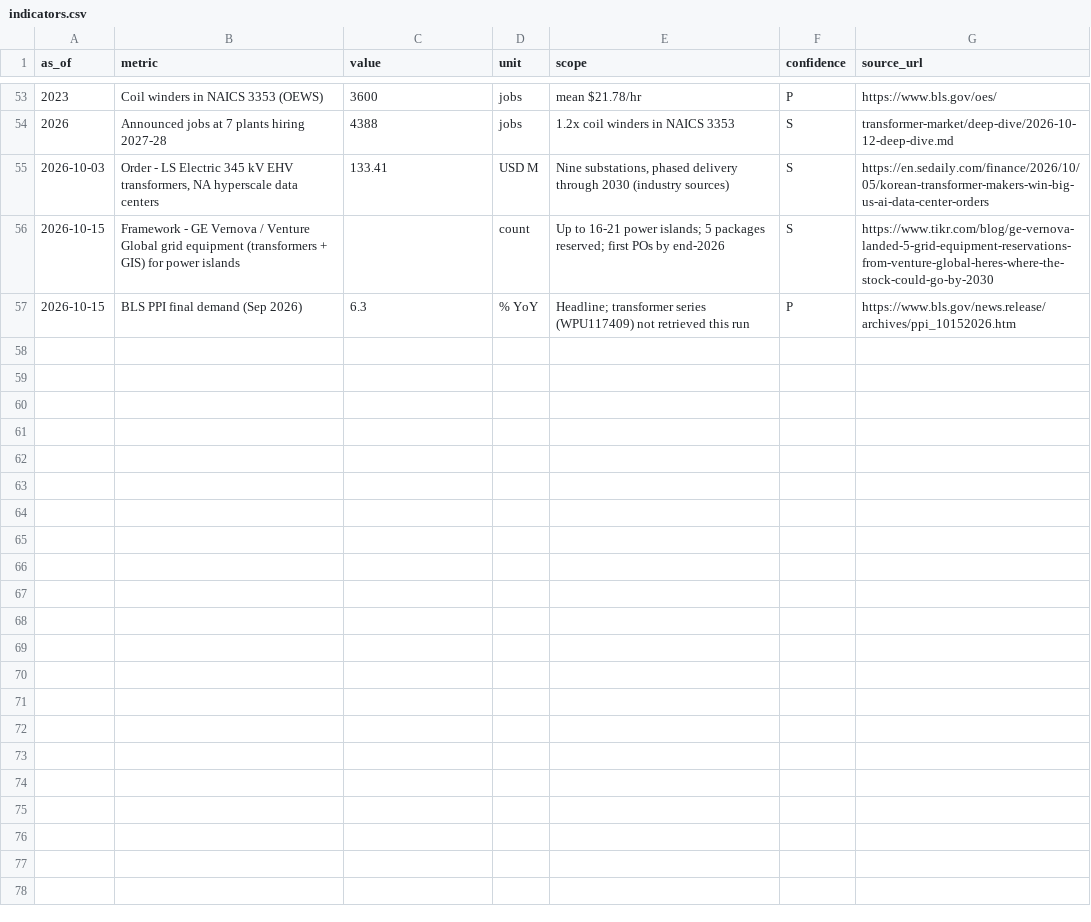
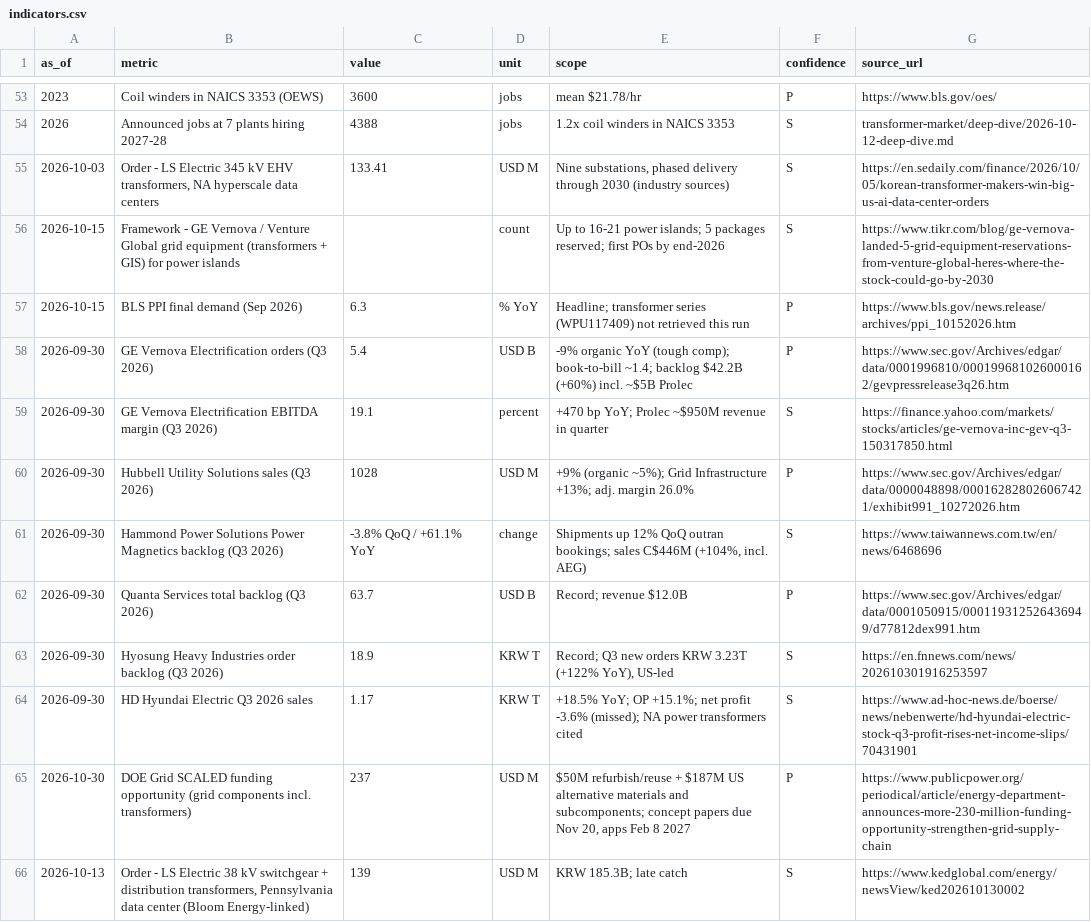
Before and after one commit to abotzer/power-transformers-casestudy, a CSV file: transformer-market/data/indicators.csv, drawn as a sheet; only a part is shown, gaps mark what is left out; the diff names each change by its address in the sheet, - before the commit and + after, or states it on an @@ line.

```diff
--- a/transformer-market/data/indicators.csv
+++ b/transformer-market/data/indicators.csv
+row 58: 2026-09-30 | GE Vernova Electrification orders (Q3 2026) | 5.4 | USD B | -9% organic YoY (tough comp); book-to-bill ~1.4; backlog $42.2B (+60%) incl. ~$5B Prolec | P | https://www.sec.gov/Archives/edgar/data/0001996810/000199681026000162/gevpressrelease3q26.htm
+row 59: 2026-09-30 | GE Vernova Electrification EBITDA margin (Q3 2026) | 19.1 | percent | +470 bp YoY; Prolec ~$950M revenue in quarter | S | https://finance.yahoo.com/markets/stocks/articles/ge-vernova-inc-gev-q3-150317850.html
+row 60: 2026-09-30 | Hubbell Utility Solutions sales (Q3 2026) | 1028 | USD M | +9% (organic ~5%); Grid Infrastructure +13%; adj. margin 26.0% | P | https://www.sec.gov/Archives/edgar/data/0000048898/000162828026067421/exhibit991_10272026.htm
+row 61: 2026-09-30 | Hammond Power Solutions Power Magnetics backlog (Q3 2026) | -3.8% QoQ / +61.1% YoY | change | Shipments up 12% QoQ outran bookings; sales C$446M (+104%, incl. AEG) | S | https://www.taiwannews.com.tw/en/news/6468696
+row 62: 2026-09-30 | Quanta Services total backlog (Q3 2026) | 63.7 | USD B | Record; revenue $12.0B | P | https://www.sec.gov/Archives/edgar/data/0001050915/000119312526436949/d77812dex991.htm
+row 63: 2026-09-30 | Hyosung Heavy Industries order backlog (Q3 2026) | 18.9 | KRW T | Record; Q3 new orders KRW 3.23T (+122% YoY), US-led | S | https://en.fnnews.com/news/202610301916253597
+row 64: 2026-09-30 | HD Hyundai Electric Q3 2026 sales | 1.17 | KRW T | +18.5% YoY; OP +15.1%; net profit -3.6% (missed); NA power transformers cited | S | https://www.ad-hoc-news.de/boerse/news/nebenwerte/hd-hyundai-electric-stock-q3-profit-rises-net-income-slips/70431901
+row 65: 2026-10-30 | DOE Grid SCALED funding opportunity (grid components incl. transformers) | 237 | USD M | $50M refurbish/reuse + $187M US alternative materials and subcomponents; concept papers due Nov 20, apps Feb 8 2027 | P | https://www.publicpower.org/periodical/article/energy-department-announces-more-230-million-funding-opportunity-strengthen-grid-supply-chain
+row 66: 2026-10-13 | Order - LS Electric 38 kV switchgear + distribution transformers, Pennsylvania data center (Bloom Energy-linked) | 139 | USD M | KRW 185.3B; late catch | S | https://www.kedglobal.com/energy/newsView/ked202610130002
```
Also changed, not shown: transformer-market/data/deals.csv, 2 other files.
